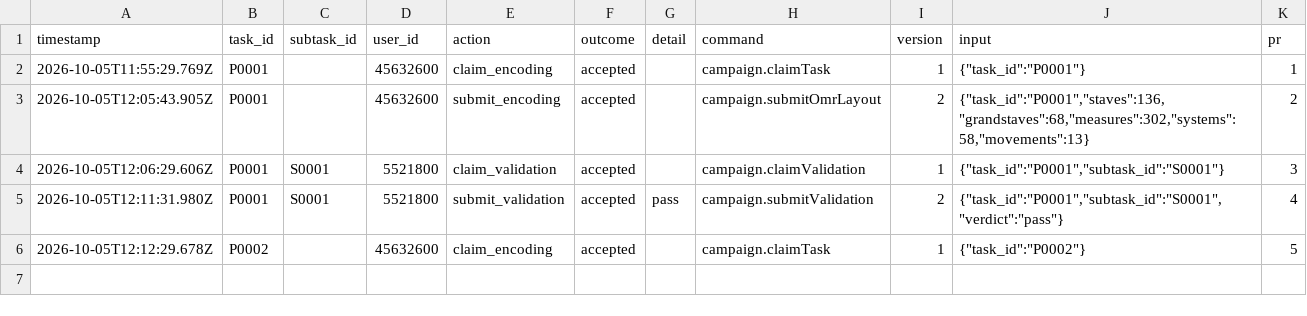
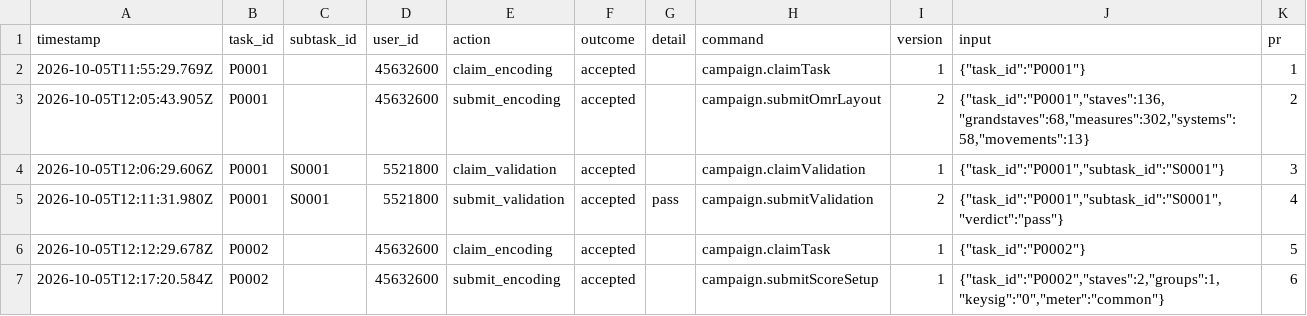
Before and after one commit to musicog/beethoven-woo68, a CSV file: tracking/history.csv, drawn as a sheet.

```diff
--- a/tracking/history.csv
+++ b/tracking/history.csv
@@ -6 +6,2 @@ timestamp,task_id,subtask_id,user_id,action,outcome,detail,command,version,input
 2026-10-05T12:12:29.678Z,P0002,,45632600,claim_encoding,accepted,,campaign.claimTask,1,"{""task_id"":""P0002""}",5
+2026-10-05T12:17:20.584Z,P0002,,45632600,submit_encoding,accepted,,campaign.submitScoreSetup,1,"{""task_id"":""P0002"",""staves"":2,""groups"":1,""keysig"":""0"",""meter"":""common""}",6
```
Also changed, not shown: tracking/state.csv, 3 other files.
